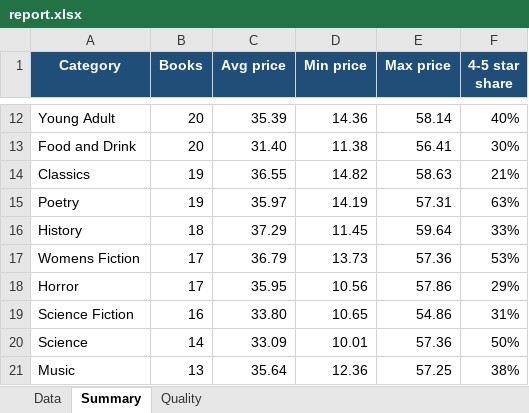
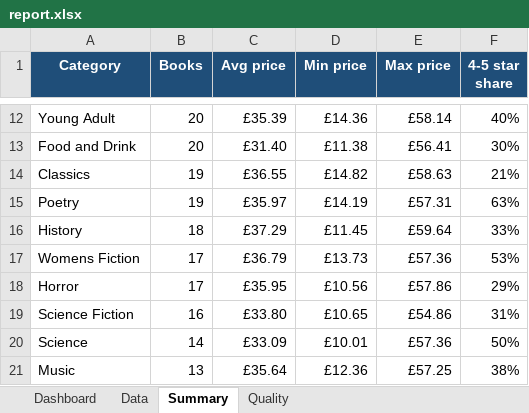
Before and after one commit to AMNovoselskiy/web-data-pipeline, an Excel workbook: examples/report.xlsx, sheet Summary, drawn as a sheet; only a part is shown, gaps mark what is left out; values as stored, in another font and other column widths than the file's, no borders; charts and pictures and conditional formats not drawn; the diff covers the shown part only; the diff names each change by its address in the sheet, - before the commit and + after, or states it on an @@ line.

Commit message:
Dashboard-grade report: KPI tiles, three charts, conditional formatting

```diff
--- a/examples/report.xlsx (sheet Summary)
+++ b/examples/report.xlsx (sheet Summary)
+sheet tab: Dashboard
-C12 (Avg price): 35.39
+C12 (Avg price): £35.39
-D12 (Min price): 14.36
+D12 (Min price): £14.36
-E12 (Max price): 58.14
+E12 (Max price): £58.14
-C13 (Avg price): 31.40
+C13 (Avg price): £31.40
-D13 (Min price): 11.38
+D13 (Min price): £11.38
-E13 (Max price): 56.41
+E13 (Max price): £56.41
-C14 (Avg price): 36.55
+C14 (Avg price): £36.55
-D14 (Min price): 14.82
+D14 (Min price): £14.82
-E14 (Max price): 58.63
+E14 (Max price): £58.63
-C15 (Avg price): 35.97
+C15 (Avg price): £35.97
-D15 (Min price): 14.19
+D15 (Min price): £14.19
-E15 (Max price): 57.31
+E15 (Max price): £57.31
-C16 (Avg price): 37.29
+C16 (Avg price): £37.29
-D16 (Min price): 11.45
+D16 (Min price): £11.45
-E16 (Max price): 59.64
+E16 (Max price): £59.64
-C17 (Avg price): 36.79
+C17 (Avg price): £36.79
-D17 (Min price): 13.73
+D17 (Min price): £13.73
-E17 (Max price): 57.36
+E17 (Max price): £57.36
-C18 (Avg price): 35.95
+C18 (Avg price): £35.95
-D18 (Min price): 10.56
+D18 (Min price): £10.56
-E18 (Max price): 57.86
+E18 (Max price): £57.86
-C19 (Avg price): 33.80
+C19 (Avg price): £33.80
-D19 (Min price): 10.65
+D19 (Min price): £10.65
-E19 (Max price): 54.86
+E19 (Max price): £54.86
-C20 (Avg price): 33.09
+C20 (Avg price): £33.09
-D20 (Min price): 10.01
+D20 (Min price): £10.01
-E20 (Max price): 57.36
+E20 (Max price): £57.36
-C21 (Avg price): 35.64
+C21 (Avg price): £35.64
-D21 (Min price): 12.36
+D21 (Min price): £12.36
-E21 (Max price): 57.25
+E21 (Max price): £57.25
```
Also changed, not shown: 120 edited cells elsewhere in this sheet, sheet Data, charts or pictures, 3 other files.
